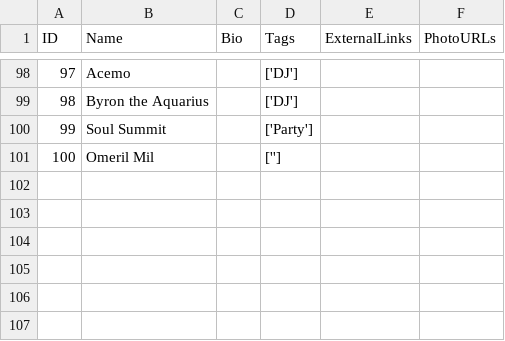
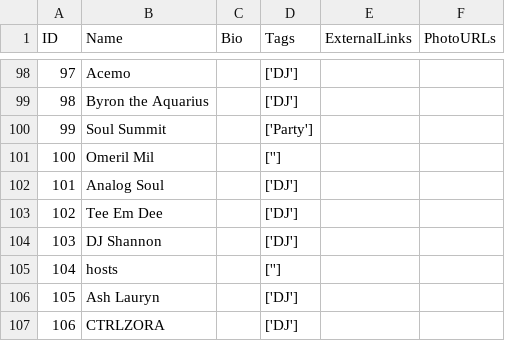
Before and after one commit to mag-ch/DanceDispatch, a CSV file: dance_dispatch/data/csv_files/hosts.csv, drawn as a sheet; only a part is shown, gaps mark what is left out.

```diff
--- a/dance_dispatch/data/csv_files/hosts.csv
+++ b/dance_dispatch/data/csv_files/hosts.csv
@@ -101 +101,7 @@ ID,Name,Bio,Tags,ExternalLinks,PhotoURLs
 100,Omeril Mil,,[''],,
+101,Analog Soul,,['DJ'],,
+102,Tee Em Dee,,['DJ'],,
+103,DJ Shannon,,['DJ'],,
+104,hosts,,[''],,
+105,Ash Lauryn,,['DJ'],,
+106,CTRLZORA,,['DJ'],,
```
Also changed, not shown: dance_dispatch/data/csv_files/events.csv, dance_dispatch/data/csv_files/venues.csv, 2 other files.
